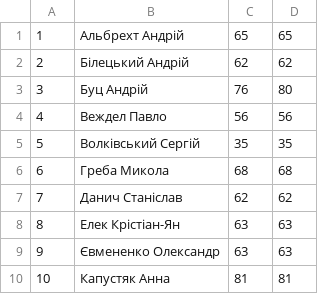
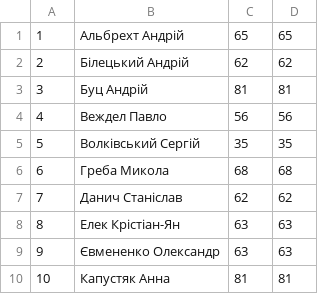
Before and after one commit to andrewalbrecht05/csharp-labs, a CSV file: AppData/Ratings.csv, drawn as a sheet; only a part is shown.

```diff
--- a/AppData/Ratings.csv
+++ b/AppData/Ratings.csv
@@ -2,3 +2,3 @@
 2;	Білецький Андрій;	62;	62
-3;	Буц Андрій;	76;	80
+3;	Буц Андрій;	81;	81
 4;	Веждел Павло;	56;	56
```
Also changed, not shown: AppData/Students.csv, 44 other files.
